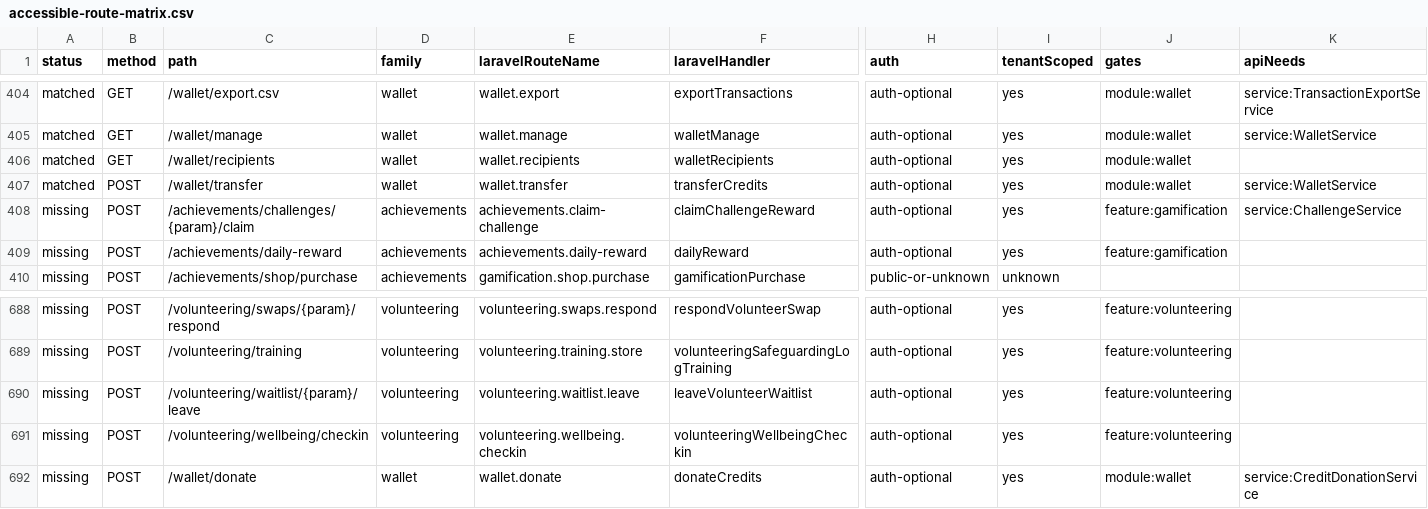
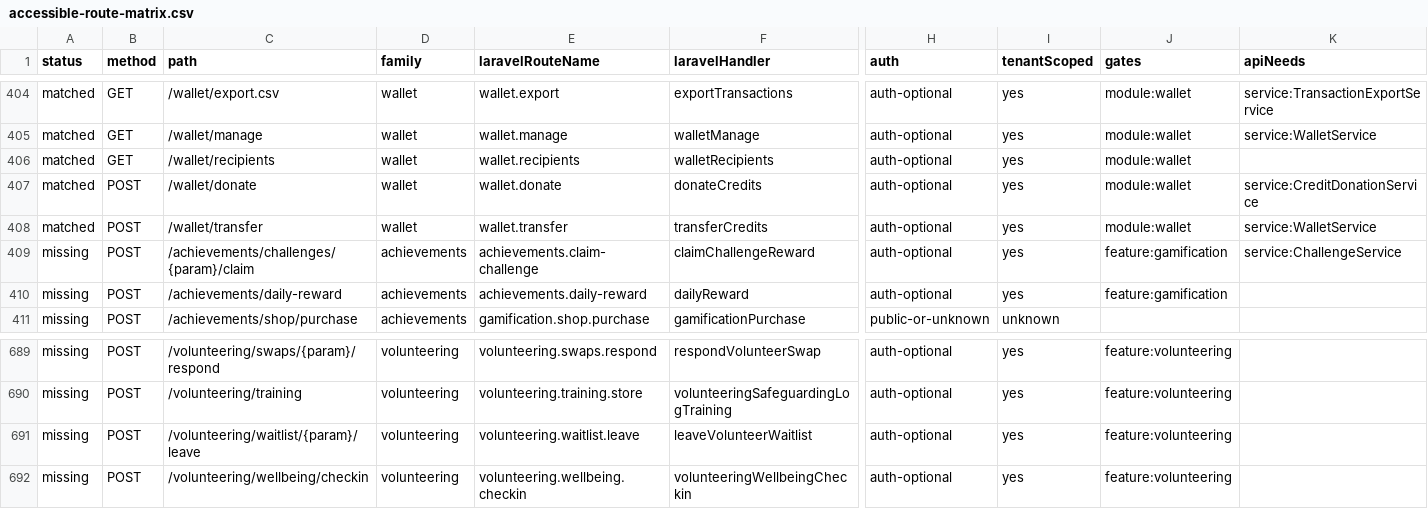
Before and after one commit to jasperfordesq-ai/api.project-nexus.net, a CSV file: apps/web-uk/docs/generated/accessible-route-matrix.csv, drawn as a sheet; only a part is shown, gaps mark what is left out; removed rows and columns are numbered as before the commit, all else as after; rows hold the shown columns only; the diff names each change by its address in the sheet, - before the commit and + after, or states it on an @@ line.

Commit message:
feat: add Laravel wallet donation flow

```diff
--- a/apps/web-uk/docs/generated/accessible-route-matrix.csv
+++ b/apps/web-uk/docs/generated/accessible-route-matrix.csv
+row 407: matched | POST | /wallet/donate | wallet | wallet.donate | donateCredits | auth-optional | yes | module:wallet | service:CreditDonationService
-row 692: missing | POST | /wallet/donate | wallet | wallet.donate | donateCredits | auth-optional | yes | module:wallet | service:CreditDonationService
```
Also changed, not shown: 11 other files.
